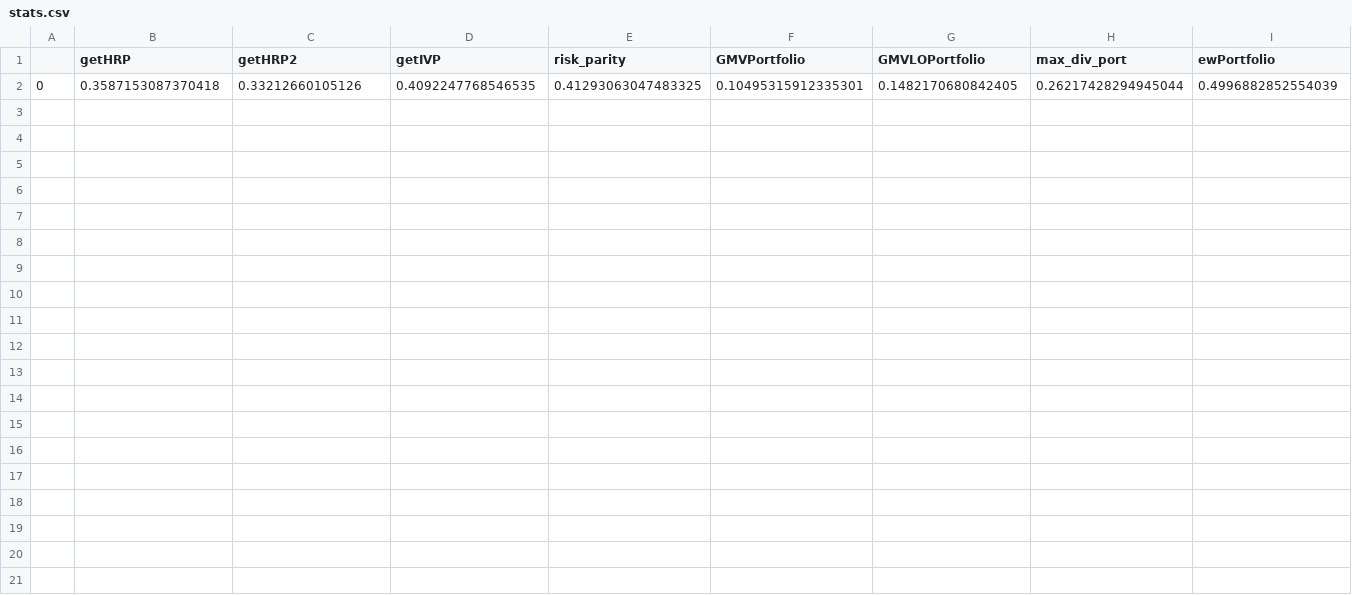
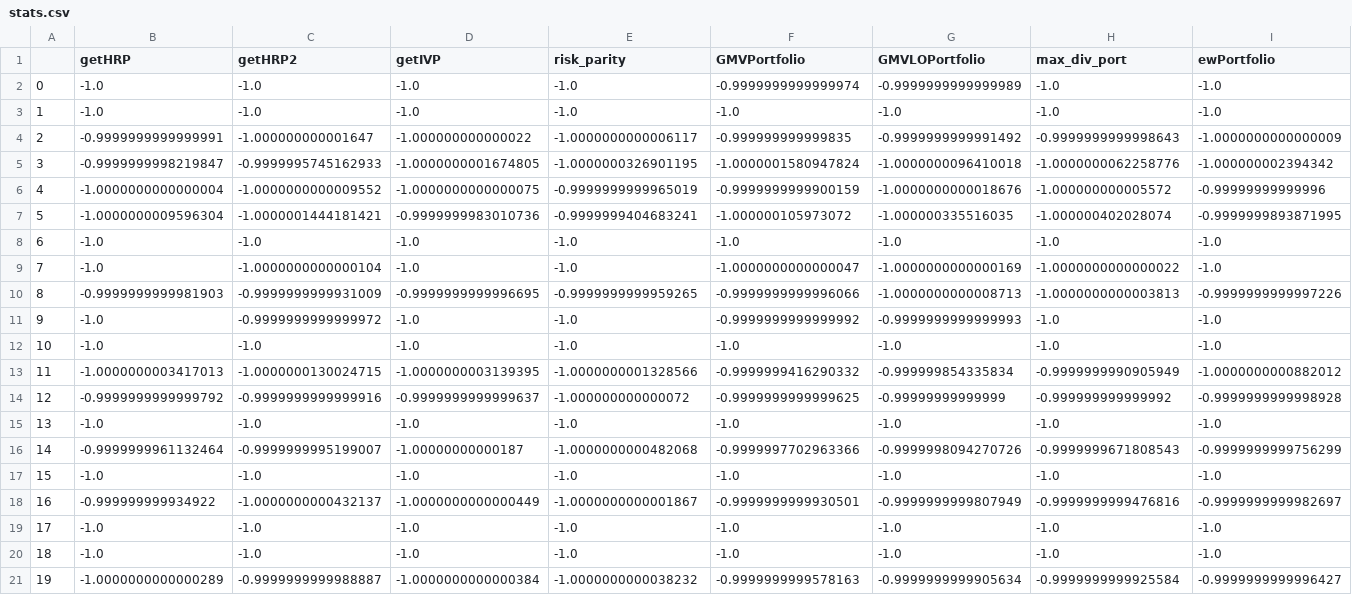
Before and after one commit to Buschardt/Bachelor_Projekt, a CSV file: stats.csv, drawn as a sheet.

```diff
--- a/stats.csv
+++ b/stats.csv
@@ -1,2 +1,21 @@
 ,getHRP,getHRP2,getIVP,risk_parity,GMVPortfolio,GMVLOPortfolio,max_div_port,ewPortfolio
-0,0.3587153087370418,0.33212660105126,0.4092247768546535,0.41293063047483325,0.10495315912335301,0.1482170680842405,0.26217428294945044,0.4996882852554039
+0,-1.0,-1.0,-1.0,-1.0,-0.9999999999999974,-0.9999999999999989,-1.0,-1.0
+1,-1.0,-1.0,-1.0,-1.0,-1.0,-1.0,-1.0,-1.0
+2,-0.9999999999999991,-1.000000000001647,-1.000000000000022,-1.0000000000006117,-0.999999999999835,-0.9999999999991492,-0.9999999999998643,-1.0000000000000009
+3,-0.9999999998219847,-0.9999995745162933,-1.0000000001674805,-1.0000000326901195,-1.0000001580947824,-1.0000000096410018,-1.0000000062258776,-1.000000002394342
+4,-1.0000000000000004,-1.0000000000009552,-1.0000000000000075,-0.9999999999965019,-0.9999999999900159,-1.0000000000018676,-1.000000000005572,-0.99999999999996
+5,-1.0000000009596304,-1.0000001444181421,-0.9999999983010736,-0.9999999404683241,-1.000000105973072,-1.000000335516035,-1.000000402028074,-0.9999999893871995
+6,-1.0,-1.0,-1.0,-1.0,-1.0,-1.0,-1.0,-1.0
+7,-1.0,-1.0000000000000104,-1.0,-1.0,-1.0000000000000047,-1.0000000000000169,-1.0000000000000022,-1.0
+8,-0.9999999999981903,-0.9999999999931009,-0.9999999999996695,-0.9999999999959265,-0.9999999999996066,-1.0000000000008713,-1.0000000000003813,-0.9999999999997226
+9,-1.0,-0.9999999999999972,-1.0,-1.0,-0.9999999999999992,-0.9999999999999993,-1.0,-1.0
+10,-1.0,-1.0,-1.0,-1.0,-1.0,-1.0,-1.0,-1.0
+11,-1.0000000003417013,-1.0000000130024715,-1.0000000003139395,-1.0000000001328566,-0.9999999416290332,-0.999999854335834,-0.9999999990905949,-1.0000000000882012
+12,-0.9999999999999792,-0.9999999999999916,-0.9999999999999637,-1.000000000000072,-0.9999999999999625,-0.99999999999999,-0.999999999999992,-0.9999999999998928
+13,-1.0,-1.0,-1.0,-1.0,-1.0,-1.0,-1.0,-1.0
+14,-0.9999999961132464,-0.9999999995199007,-1.00000000000187,-1.0000000000482068,-0.9999997702963366,-0.9999998094270726,-0.9999999671808543,-0.9999999999756299
+15,-1.0,-1.0,-1.0,-1.0,-1.0,-1.0,-1.0,-1.0
+16,-0.999999999934922,-1.0000000000432137,-1.0000000000000449,-1.0000000000001867,-0.9999999999930501,-0.9999999999807949,-0.9999999999476816,-0.9999999999982697
+17,-1.0,-1.0,-1.0,-1.0,-1.0,-1.0,-1.0,-1.0
+18,-1.0,-1.0,-1.0,-1.0,-1.0,-1.0,-1.0,-1.0
+19,-1.0000000000000289,-0.9999999999988887,-1.0000000000000384,-1.0000000000038232,-0.9999999999578163,-0.9999999999905634,-0.9999999999925584,-0.9999999999996427
```
Also changed, not shown: 5 other files.
